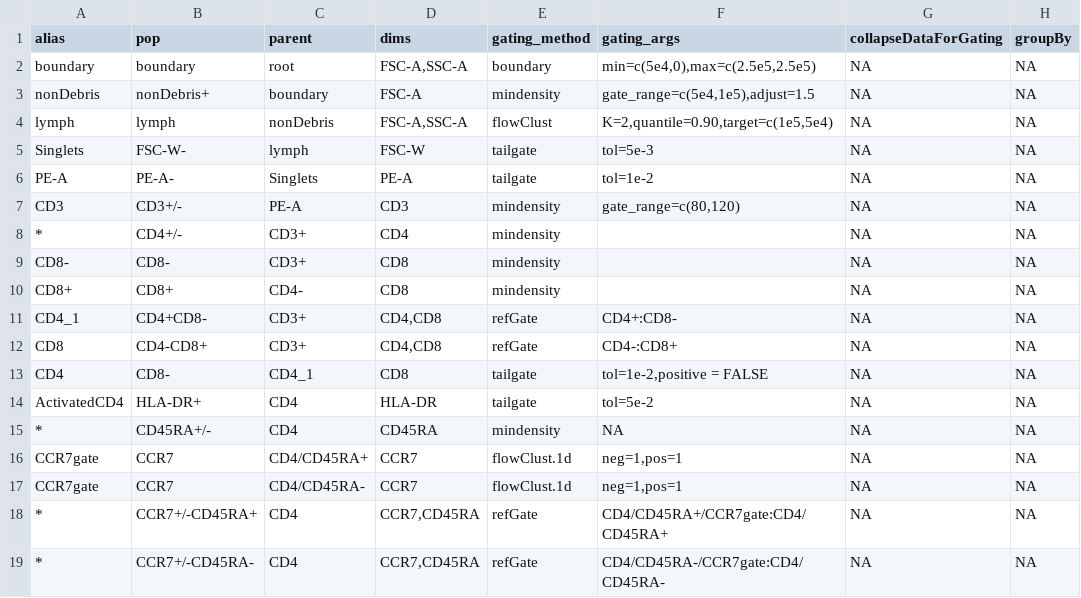
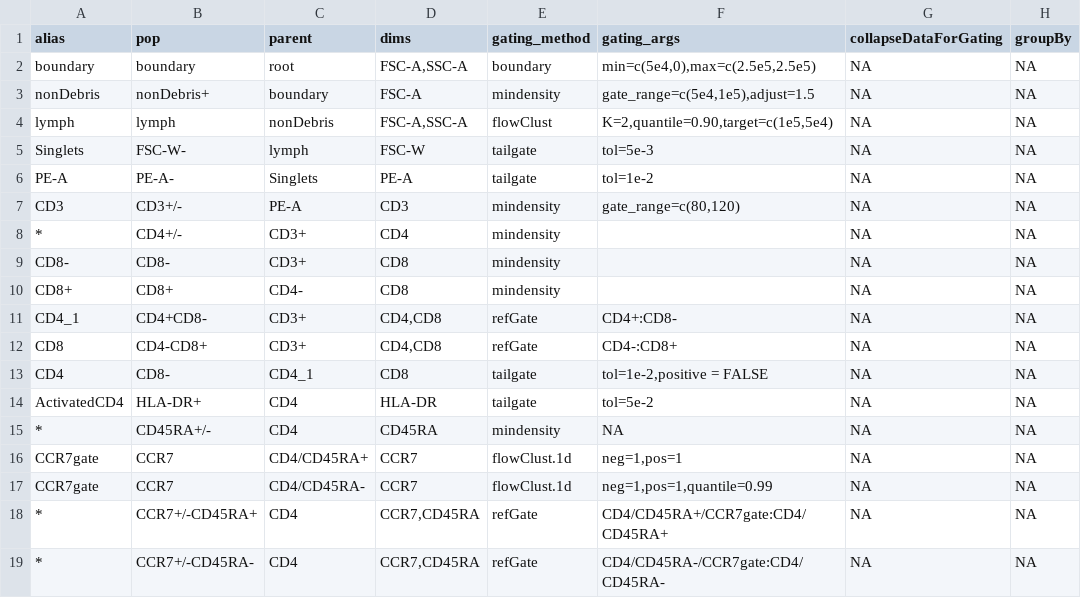
Before and after one commit to hartm425/auto-fcs, a CSV file: explore/openCyto/lymph.dev.csv, drawn as a sheet; only a part is shown; the diff names each change by its address in the sheet, - before the commit and + after, or states it on an @@ line.

```diff
--- a/explore/openCyto/lymph.dev.csv
+++ b/explore/openCyto/lymph.dev.csv
-F17 (gating_args): neg=1,pos=1
+F17 (gating_args): neg=1,pos=1,quantile=0.99
```
Also changed, not shown: 1 other file.
